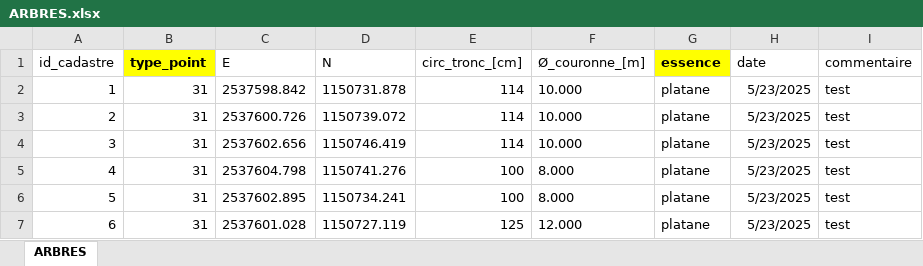
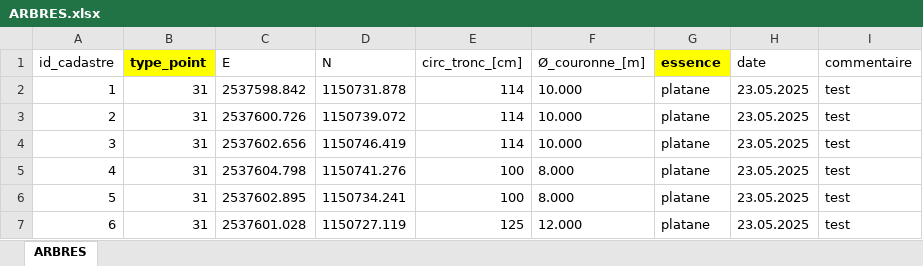
Before and after one commit to lao-tseu-is-alive/go-geo-tree-table, an Excel workbook: data/ARBRES.xlsx, sheet ARBRES, drawn as a sheet; values as stored, in another font and other column widths than the file's, no borders; the diff names each change by its address in the sheet, - before the commit and + after, or states it on an @@ line.

Commit message:
sample cada tree data loading and view ok

```diff
--- a/data/ARBRES.xlsx (sheet ARBRES)
+++ b/data/ARBRES.xlsx (sheet ARBRES)
-H2:H7 (date): 5/23/2025
+H2:H7 (date): 23.05.2025
```
Also changed, not shown: 27 other files.
